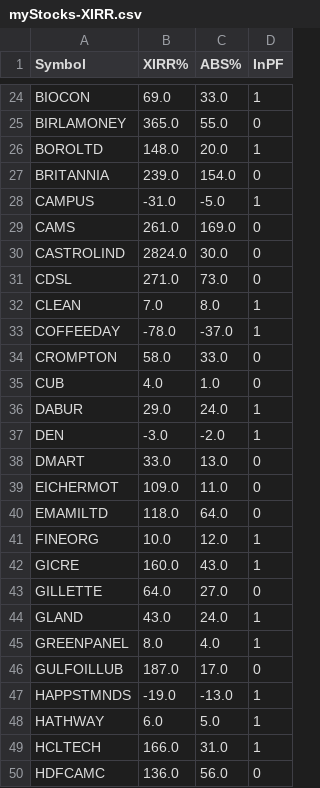
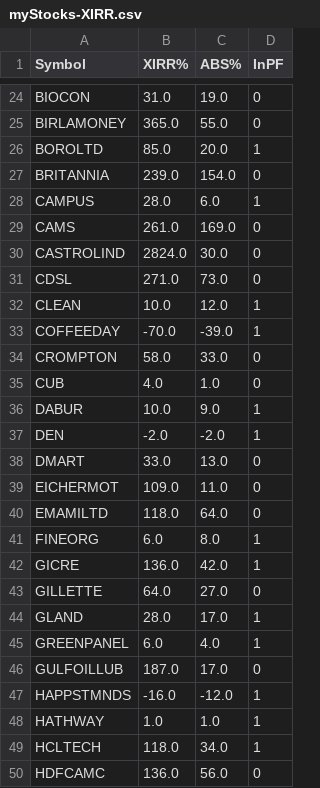
Before and after one commit to ankit-rathi/Quantvesting_v1, a CSV file: data/myStocks-XIRR.csv, drawn as a sheet; only a part is shown, gaps mark what is left out; the diff covers the shown part only; the diff names each change by its address in the sheet, - before the commit and + after, or states it on an @@ line.

```diff
--- a/data/myStocks-XIRR.csv
+++ b/data/myStocks-XIRR.csv
-B24 (XIRR%): 69.0
+B24 (XIRR%): 31.0
-C24 (ABS%): 33.0
+C24 (ABS%): 19.0
-D24 (InPF): 1
+D24 (InPF): 0
-B26 (XIRR%): 148.0
+B26 (XIRR%): 85.0
-B28 (XIRR%): -31.0
+B28 (XIRR%): 28.0
-C28 (ABS%): -5.0
+C28 (ABS%): 6.0
-B32 (XIRR%): 7.0
+B32 (XIRR%): 10.0
-C32 (ABS%): 8.0
+C32 (ABS%): 12.0
-B33 (XIRR%): -78.0
+B33 (XIRR%): -70.0
-C33 (ABS%): -37.0
+C33 (ABS%): -39.0
-B36 (XIRR%): 29.0
+B36 (XIRR%): 10.0
-C36 (ABS%): 24.0
+C36 (ABS%): 9.0
-B37 (XIRR%): -3.0
+B37 (XIRR%): -2.0
-B41 (XIRR%): 10.0
+B41 (XIRR%): 6.0
-C41 (ABS%): 12.0
+C41 (ABS%): 8.0
-B42 (XIRR%): 160.0
+B42 (XIRR%): 136.0
-C42 (ABS%): 43.0
+C42 (ABS%): 42.0
-B44 (XIRR%): 43.0
+B44 (XIRR%): 28.0
-C44 (ABS%): 24.0
+C44 (ABS%): 17.0
-B45 (XIRR%): 8.0
+B45 (XIRR%): 6.0
-B47 (XIRR%): -19.0
+B47 (XIRR%): -16.0
-C47 (ABS%): -13.0
+C47 (ABS%): -12.0
-B48 (XIRR%): 6.0
+B48 (XIRR%): 1.0
-C48 (ABS%): 5.0
+C48 (ABS%): 1.0
-B49 (XIRR%): 166.0
+B49 (XIRR%): 118.0
-C49 (ABS%): 31.0
+C49 (ABS%): 34.0
```
Also changed, not shown: 123 edited cells elsewhere in this file, data/myProspects-Momentum.csv, data/myProspectsScrips.csv.
